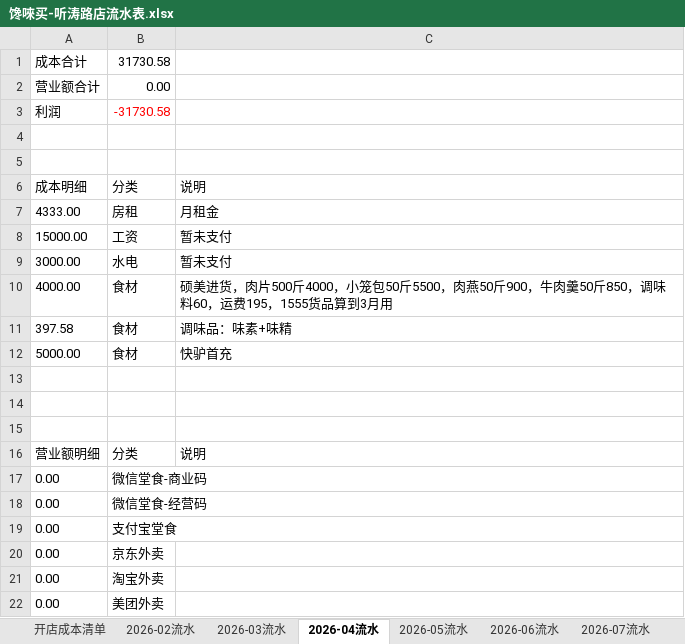
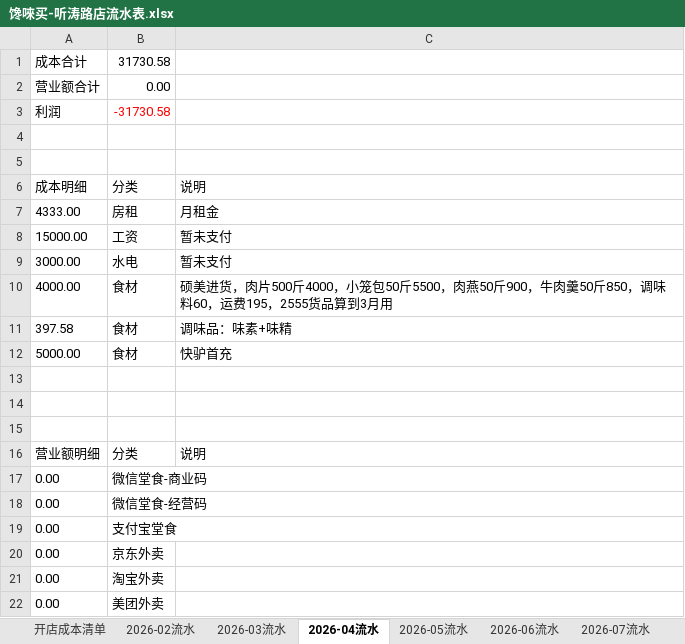
Before and after one commit to OldChicken/ChanWeiMai, an Excel workbook: 财务与流水/馋唻买-听涛路店流水表.xlsx, sheet 2026-04流水, drawn as a sheet; values as stored, in another font and other column widths than the file's, no borders; table styles not drawn; the diff names each change by its address in the sheet, - before the commit and + after, or states it on an @@ line.

```diff
--- a/财务与流水/馋唻买-听涛路店流水表.xlsx (sheet 2026-04流水)
+++ b/财务与流水/馋唻买-听涛路店流水表.xlsx (sheet 2026-04流水)
-C10: …运费195，1555货品算到…
+C10: …运费195，2555货品算到…
```
Also changed, not shown: sheet 2026-03流水.
